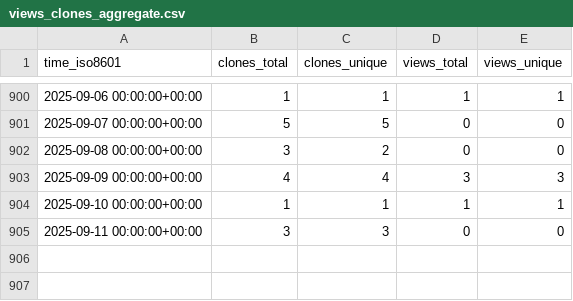
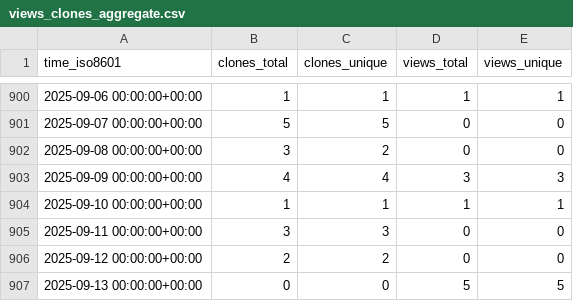
Before and after one commit to jiyuuchc/lacss, a CSV file: jiyuuchc/lacss/ghrs-data/views_clones_aggregate.csv, drawn as a sheet; only a part is shown, gaps mark what is left out; the diff names each change by its address in the sheet, - before the commit and + after, or states it on an @@ line.

```diff
--- a/jiyuuchc/lacss/ghrs-data/views_clones_aggregate.csv
+++ b/jiyuuchc/lacss/ghrs-data/views_clones_aggregate.csv
+row 906: 2025-09-12 00:00:00+00:00 | 2 | 2 | 0 | 0
+row 907: 2025-09-13 00:00:00+00:00 | 0 | 0 | 5 | 5
```
Also changed, not shown: 1 other file.
